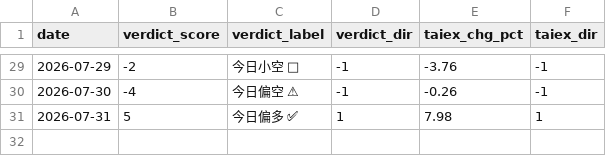
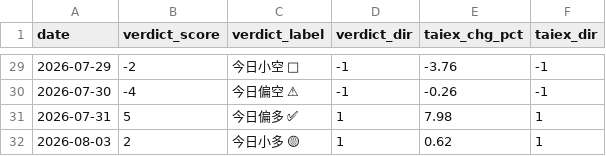
Before and after one commit to freshshine1/twse-dashboard, a CSV file: processed/verdict_log.csv, drawn as a sheet; only a part is shown, gaps mark what is left out.

```diff
--- a/processed/verdict_log.csv
+++ b/processed/verdict_log.csv
@@ -31 +31,2 @@ date,verdict_score,verdict_label,verdict_dir,taiex_chg_pct,taiex_dir
 2026-07-31,5,今日偏多 ✅,1,7.98,1
+2026-08-03,2,今日小多 🟡,1,0.62,1
```
Also changed, not shown: processed/run_log.csv, processed/signal_log.csv, 6 other files.
